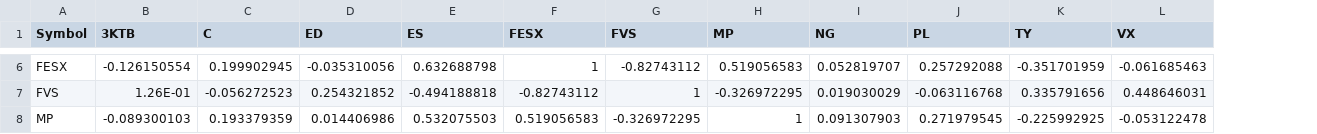
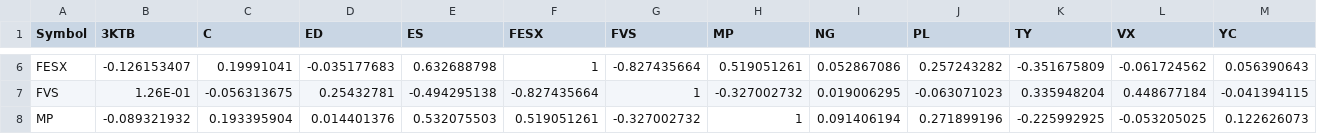
Before and after one commit to haobruce/SysTrade, a CSV file: SysTrade_CorrelationMatrix.csv, drawn as a sheet; only a part is shown, gaps mark what is left out; the diff covers the shown part only; the diff names each change by its address in the sheet, - before the commit and + after, or states it on an @@ line.

```diff
--- a/SysTrade_CorrelationMatrix.csv
+++ b/SysTrade_CorrelationMatrix.csv
+column M (YC), rows 6-8: 0.056390643 | -0.041394115 | 0.122626073
-B6 (3KTB): -0.126150554
+B6 (3KTB): -0.126153407
-C6 (C): 0.199902945
+C6 (C): 0.19991041
-D6 (ED): -0.035310056
+D6 (ED): -0.035177683
-G6 (FVS): -0.82743112
+G6 (FVS): -0.827435664
-H6 (MP): 0.519056583
+H6 (MP): 0.519051261
-I6 (NG): 0.052819707
+I6 (NG): 0.052867086
-J6 (PL): 0.257292088
+J6 (PL): 0.257243282
-K6 (TY): -0.351701959
+K6 (TY): -0.351675809
-L6 (VX): -0.061685463
+L6 (VX): -0.061724562
-C7 (C): -0.056272523
+C7 (C): -0.056313675
-D7 (ED): 0.254321852
+D7 (ED): 0.25432781
-E7 (ES): -0.494188818
+E7 (ES): -0.494295138
-F7 (FESX): -0.82743112
+F7 (FESX): -0.827435664
-H7 (MP): -0.326972295
+H7 (MP): -0.327002732
-I7 (NG): 0.019030029
+I7 (NG): 0.019006295
-J7 (PL): -0.063116768
+J7 (PL): -0.063071023
-K7 (TY): 0.335791656
+K7 (TY): 0.335948204
-L7 (VX): 0.448646031
+L7 (VX): 0.448677184
-B8 (3KTB): -0.089300103
+B8 (3KTB): -0.089321932
-C8 (C): 0.193379359
+C8 (C): 0.193395904
-D8 (ED): 0.014406986
+D8 (ED): 0.014401376
-F8 (FESX): 0.519056583
+F8 (FESX): 0.519051261
-G8 (FVS): -0.326972295
+G8 (FVS): -0.327002732
-I8 (NG): 0.091307903
+I8 (NG): 0.091406194
-J8 (PL): 0.271979545
+J8 (PL): 0.271899196
-L8 (VX): -0.053122478
+L8 (VX): -0.053205025
```
Also changed, not shown: 1 added row and 64 edited cells elsewhere in this file.
